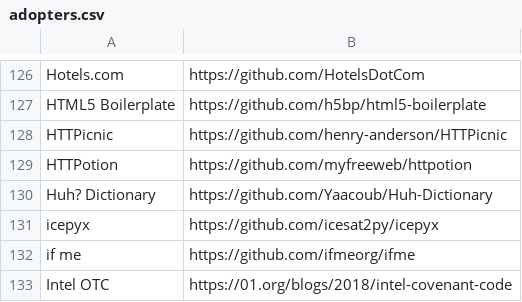
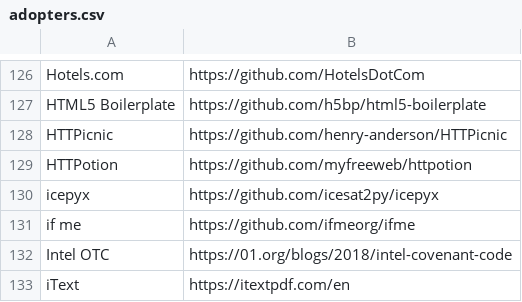
Before and after one commit to EthicalSource/contributor_covenant, a CSV file: static/adopters.csv, drawn as a sheet; only a part is shown, gaps mark what is left out; the shorter side is filled out with more unchanged rows.

Commit message:
Update adopters.csv

```diff
--- a/static/adopters.csv
+++ b/static/adopters.csv
@@ -129,3 +129,2 @@ HTTPicnic, https://github.com/henry-anderson/HTTPicnic
 HTTPotion, https://github.com/myfreeweb/httpotion
-Huh? Dictionary, https://github.com/Yaacoub/Huh-Dictionary
 icepyx, https://github.com/icesat2py/icepyx
```
